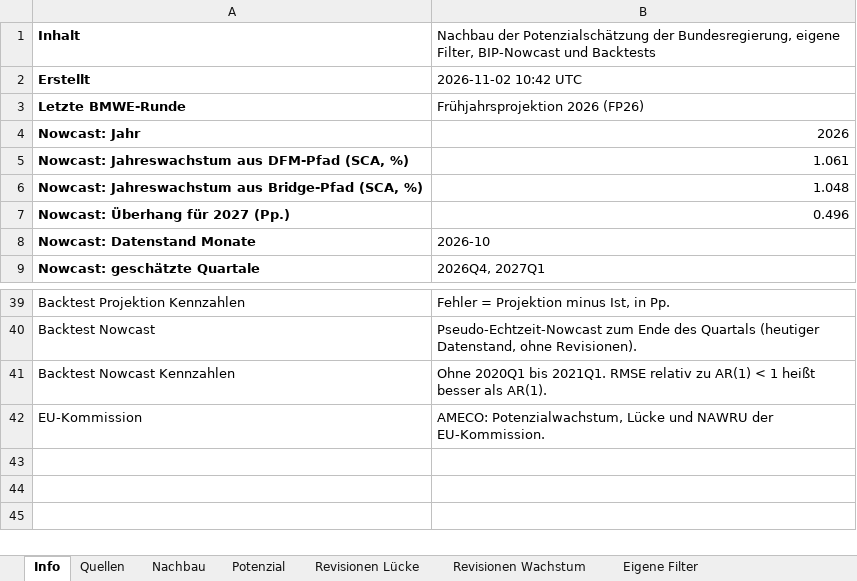
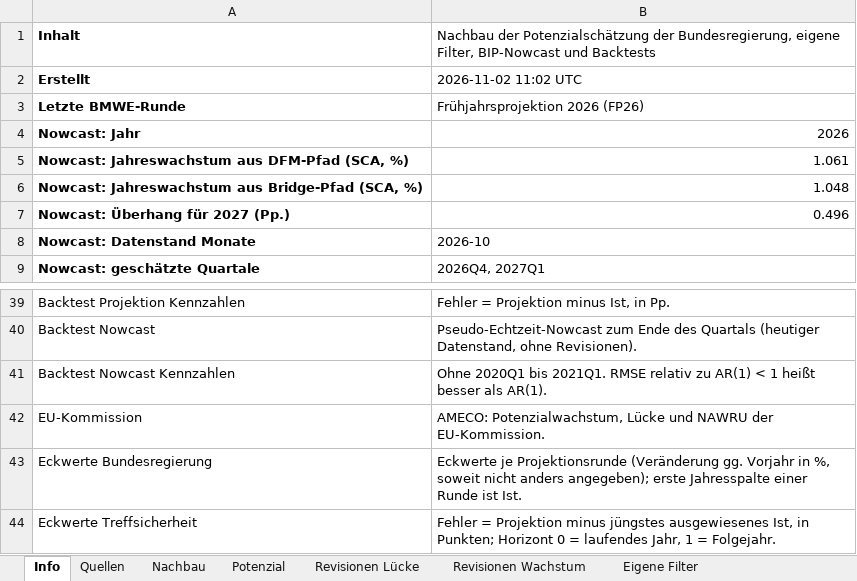
Before and after one commit to wfhungerland/projektionswolf, an Excel workbook: output/projektionswolf.xlsx, sheet Info, drawn as a sheet; only a part is shown, gaps mark what is left out; values as stored, in another font and other column widths than the file's, no borders; the diff names each change by its address in the sheet, - before the commit and + after, or states it on an @@ line.

```diff
--- a/output/projektionswolf.xlsx (sheet Info)
+++ b/output/projektionswolf.xlsx (sheet Info)
-B2: 2026-11-02 10:42 UTC
+B2: 2026-11-02 11:02 UTC
+row 43: Eckwerte Bundesregierung | Eckwerte je Projektionsrunde (Veränderung gg. Vorjahr in %, soweit nicht anders angegeben); erste Jahresspalte einer Runde ist Ist.
+row 44: Eckwerte Treffsicherheit | Fehler = Projektion minus jüngstes ausgewiesenes Ist, in Punkten; Horizont 0 = laufendes Jahr, 1 = Folgejahr.
```
Also changed, not shown: sheet Eckwerte Bundesregierung, sheet Eckwerte Treffsicherheit, sheet TFP Vergleich, sheet Eigene Filter, sheet Filterparameter, other sheet tabs, 9 other files.
